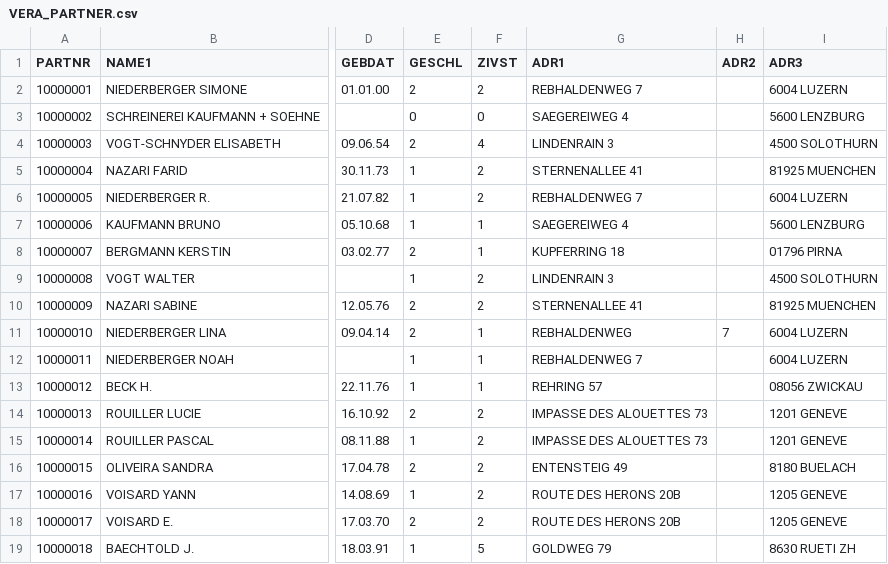
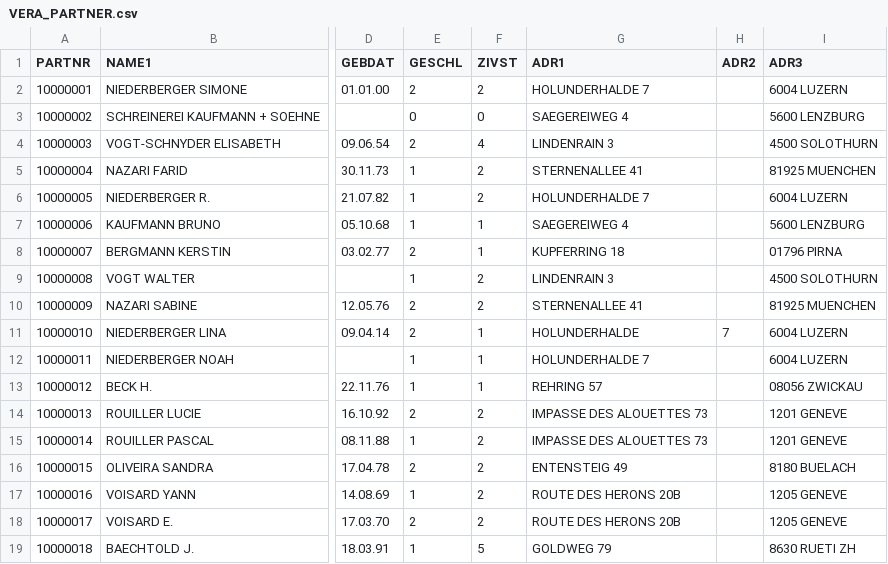
Before and after one commit to falkue/Pfefferminzia, a CSV file: data/raw/S/pvs/VERA_PARTNER.csv, drawn as a sheet; only a part is shown, gaps mark what is left out; the diff names each change by its address in the sheet, - before the commit and + after, or states it on an @@ line.

```diff
--- a/data/raw/S/pvs/VERA_PARTNER.csv
+++ b/data/raw/S/pvs/VERA_PARTNER.csv
-G2 (ADR1): REBHALDENWEG 7
+G2 (ADR1): HOLUNDERHALDE 7
-G6 (ADR1): REBHALDENWEG 7
+G6 (ADR1): HOLUNDERHALDE 7
-G11 (ADR1): REBHALDENWEG
+G11 (ADR1): HOLUNDERHALDE
-G12 (ADR1): REBHALDENWEG 7
+G12 (ADR1): HOLUNDERHALDE 7
```
Also changed, not shown: data/curated/S/csv/dokument.csv, data/curated/S/csv/partner_adresse.csv, 19 other files.
